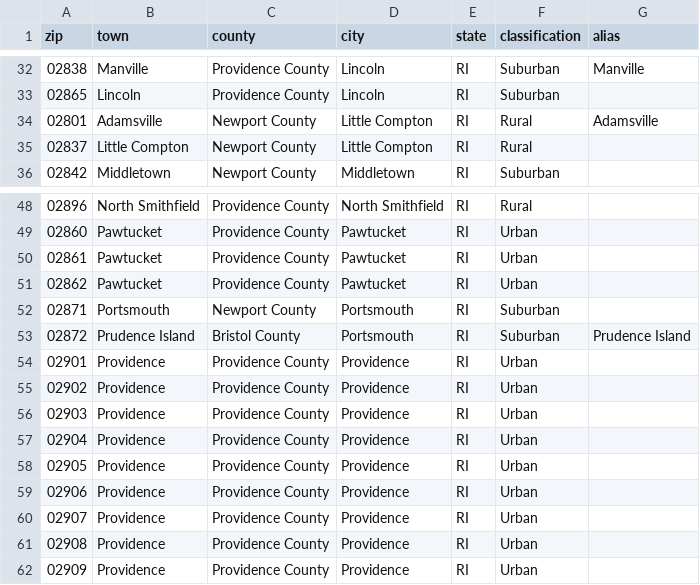
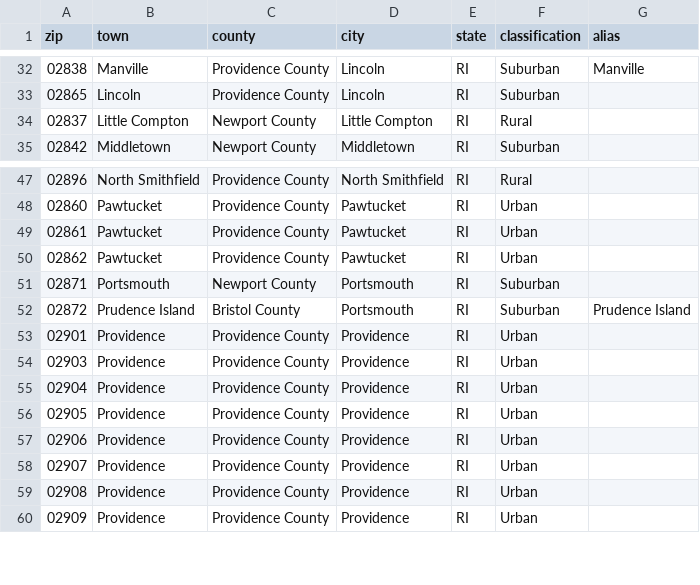
Before and after one commit to pph-collective/provident-app, a CSV file: data/RI_ZIP_Database.csv, drawn as a sheet; only a part is shown, gaps mark what is left out; the diff names each change by its address in the sheet, - before the commit and + after, or states it on an @@ line.

Commit message:
refactor: remove zipcodes

```diff
--- a/data/RI_ZIP_Database.csv
+++ b/data/RI_ZIP_Database.csv
-row 34: 02801 | Adamsville | Newport County | Little Compton | RI | Rural | Adamsville
-row 55: 02902 | Providence | Providence County | Providence | RI | Urban
```
